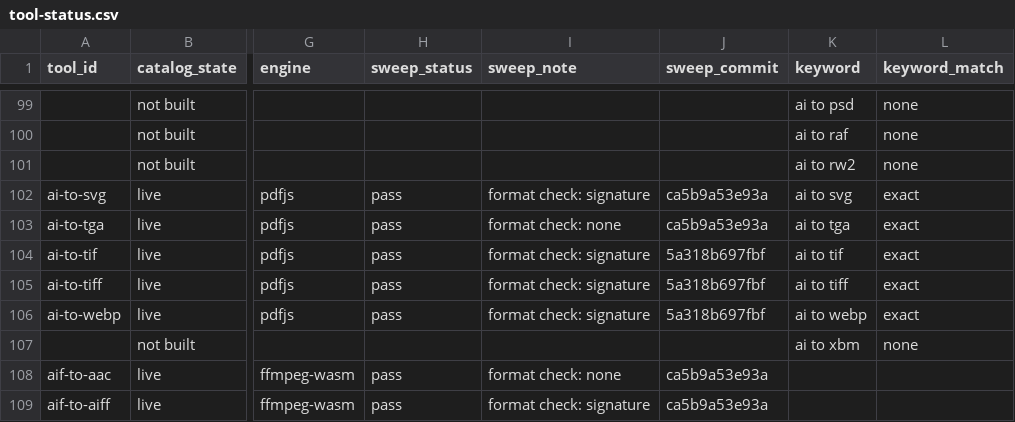
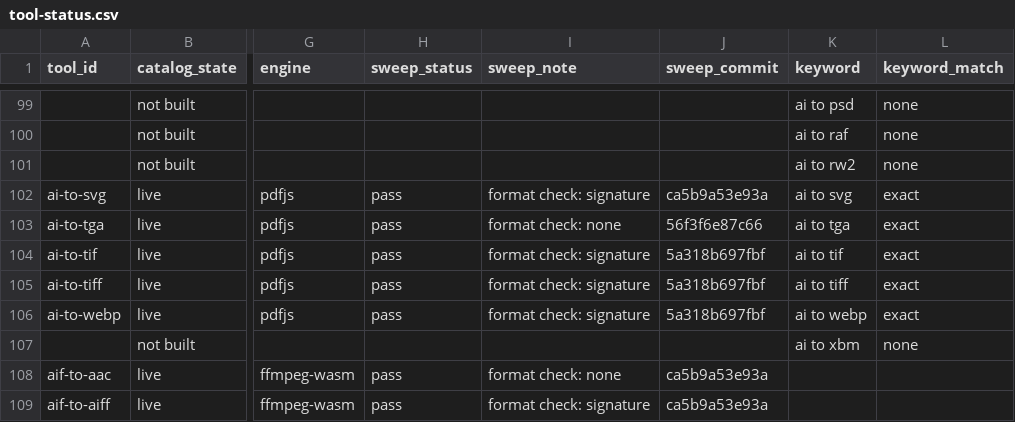
Before and after one commit to serpcompany/tools.serp.co, a CSV file: apps/tools/benchmarks/tool-status.csv, drawn as a sheet; only a part is shown, gaps mark what is left out; the diff covers the shown part only; the diff names each change by its address in the sheet, - before the commit and + after, or states it on an @@ line.

```diff
--- a/apps/tools/benchmarks/tool-status.csv
+++ b/apps/tools/benchmarks/tool-status.csv
-J103 (sweep_commit): ca5b9a53e93a
+J103 (sweep_commit): 56f3f6e87c66
```
Also changed, not shown: 15 edited cells elsewhere in this file, 2 other files.
